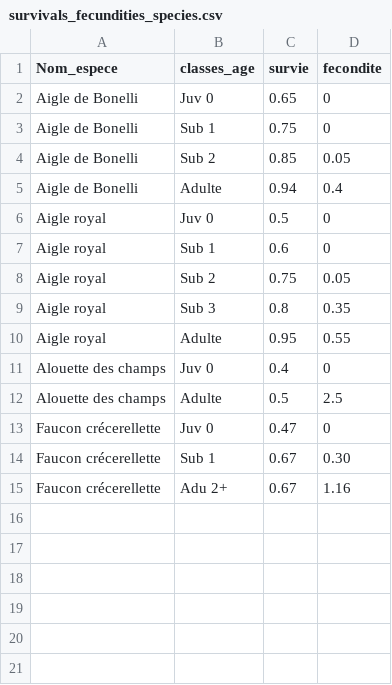
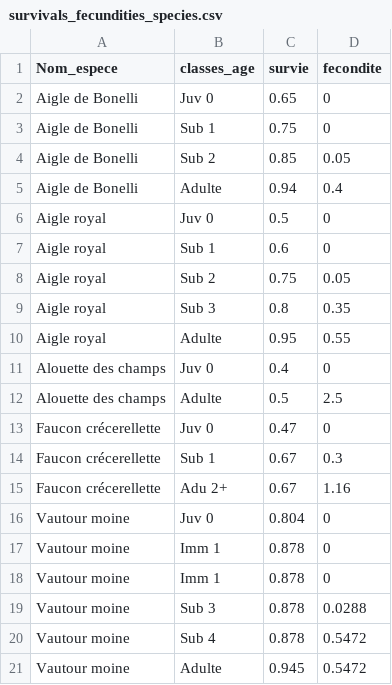
Before and after one commit to thierrychambert/eolpop, a CSV file: inst/ShinyApp/survivals_fecundities_species.csv, drawn as a sheet.

Commit message:
Added Vautour moine to surv/fecond table

```diff
--- a/inst/ShinyApp/survivals_fecundities_species.csv
+++ b/inst/ShinyApp/survivals_fecundities_species.csv
@@ -13,3 +13,9 @@ Alouette des champs,Adulte,0.5,2.5
 Faucon crécerellette,Juv 0,0.47,0
-Faucon crécerellette,Sub 1,0.67,0.30
+Faucon crécerellette,Sub 1,0.67,0.3
 Faucon crécerellette,Adu 2+,0.67,1.16
+Vautour moine,Juv 0,0.804,0
+Vautour moine,Imm 1,0.878,0
+Vautour moine,Imm 1,0.878,0
+Vautour moine,Sub 3,0.878,0.0288
+Vautour moine,Sub 4,0.878,0.5472
+Vautour moine,Adulte,0.945,0.5472
```
Also changed, not shown: 2 other files.
